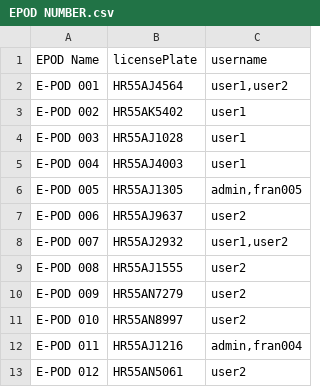
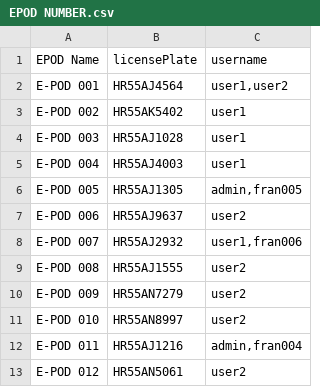
Before and after one commit to ranaarun901/ECMS, a CSV file: EPOD NUMBER.csv, drawn as a sheet.

Commit message:
Update EPOD NUMBER.csv

```diff
--- a/EPOD NUMBER.csv
+++ b/EPOD NUMBER.csv
@@ -7,3 +7,3 @@ E-POD 005,HR55AJ1305,"admin,fran005"
 E-POD 006,HR55AJ9637,user2
-E-POD 007,HR55AJ2932,"user1,user2"
+E-POD 007,HR55AJ2932,"user1,fran006"
 E-POD 008,HR55AJ1555,user2
```
